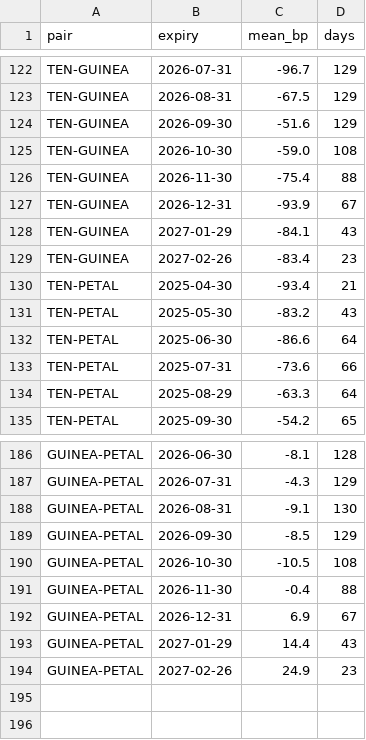
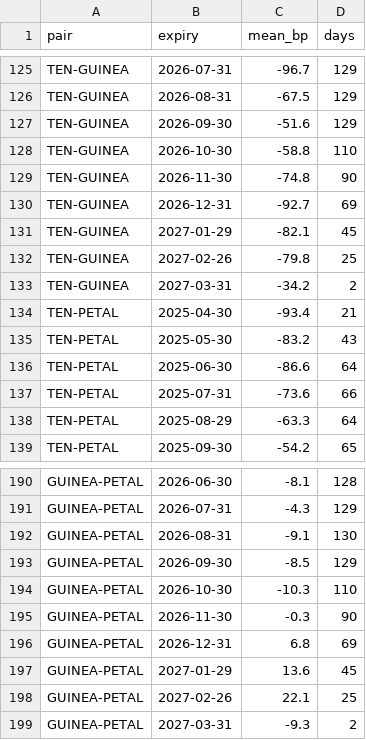
Before and after one commit to nikhilkumar-dev0310/HACKINHILLS-SYNTAXTERROR-TAN-, a CSV file: commodity/results/accuracy_pair_cycles.csv, drawn as a sheet; only a part is shown, gaps mark what is left out; the diff covers the shown part only.

```diff
--- a/commodity/results/accuracy_pair_cycles.csv
+++ b/commodity/results/accuracy_pair_cycles.csv
@@ -124,7 +127,8 @@ TEN-GUINEA,2026-08-31,-67.5,129
 TEN-GUINEA,2026-09-30,-51.6,129
-TEN-GUINEA,2026-10-30,-59.0,108
-TEN-GUINEA,2026-11-30,-75.4,88
-TEN-GUINEA,2026-12-31,-93.9,67
-TEN-GUINEA,2027-01-29,-84.1,43
-TEN-GUINEA,2027-02-26,-83.4,23
+TEN-GUINEA,2026-10-30,-58.8,110
+TEN-GUINEA,2026-11-30,-74.8,90
+TEN-GUINEA,2026-12-31,-92.7,69
+TEN-GUINEA,2027-01-29,-82.1,45
+TEN-GUINEA,2027-02-26,-79.8,25
+TEN-GUINEA,2027-03-31,-34.2,2
 TEN-PETAL,2025-04-30,-93.4,21
@@ -189,6 +193,7 @@ GUINEA-PETAL,2026-08-31,-9.1,130
 GUINEA-PETAL,2026-09-30,-8.5,129
-GUINEA-PETAL,2026-10-30,-10.5,108
-GUINEA-PETAL,2026-11-30,-0.4,88
-GUINEA-PETAL,2026-12-31,6.9,67
-GUINEA-PETAL,2027-01-29,14.4,43
-GUINEA-PETAL,2027-02-26,24.9,23
+GUINEA-PETAL,2026-10-30,-10.3,110
+GUINEA-PETAL,2026-11-30,-0.3,90
+GUINEA-PETAL,2026-12-31,6.8,69
+GUINEA-PETAL,2027-01-29,13.6,45
+GUINEA-PETAL,2027-02-26,22.1,25
+GUINEA-PETAL,2027-03-31,-9.3,2
```
Also changed, not shown: 3 added rows and 41 edited cells elsewhere in this file, commodity/results/accuracy_contracts.csv, commodity/results/accuracy_pairs.csv, 42 other files.
